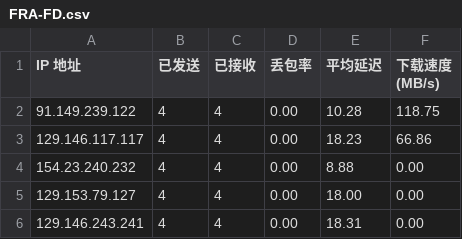
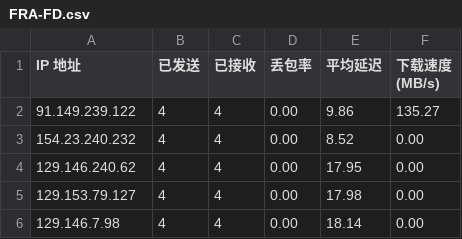
Before and after one commit to wlxd/cfst, a CSV file: csv/fd/FRA-FD.csv, drawn as a sheet.

```diff
--- a/csv/fd/FRA-FD.csv
+++ b/csv/fd/FRA-FD.csv
@@ -1,6 +1,6 @@
 IP 地址,已发送,已接收,丢包率,平均延迟,下载速度 (MB/s)
-91.149.239.122,4,4,0.00,10.28,118.75
-129.146.117.117,4,4,0.00,18.23,66.86
-154.23.240.232,4,4,0.00,8.88,0.00
-129.153.79.127,4,4,0.00,18.00,0.00
-129.146.243.241,4,4,0.00,18.31,0.00
+91.149.239.122,4,4,0.00,9.86,135.27
+154.23.240.232,4,4,0.00,8.52,0.00
+129.146.240.62,4,4,0.00,17.95,0.00
+129.153.79.127,4,4,0.00,17.98,0.00
+129.146.7.98,4,4,0.00,18.14,0.00
```
Also changed, not shown: csv/fd/HKG-FD.csv, csv/fd/LAX-FD.csv, 8 other files.
